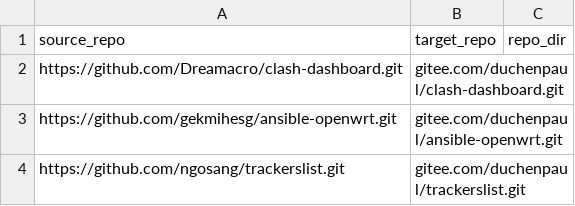
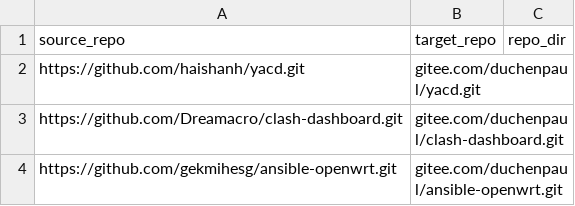
Before and after one commit to duchenpaul/github_sync_to_gitee, a CSV file: repo_info.csv, drawn as a sheet; only a part is shown; the shorter side is filled out with more unchanged rows; the diff names each change by its address in the sheet, - before the commit and + after, or states it on an @@ line.

Commit message:
Update repo_info.csv

```diff
--- a/repo_info.csv
+++ b/repo_info.csv
+row 2: https://github.com/haishanh/yacd.git | gitee.com/duchenpaul/yacd.git
```
